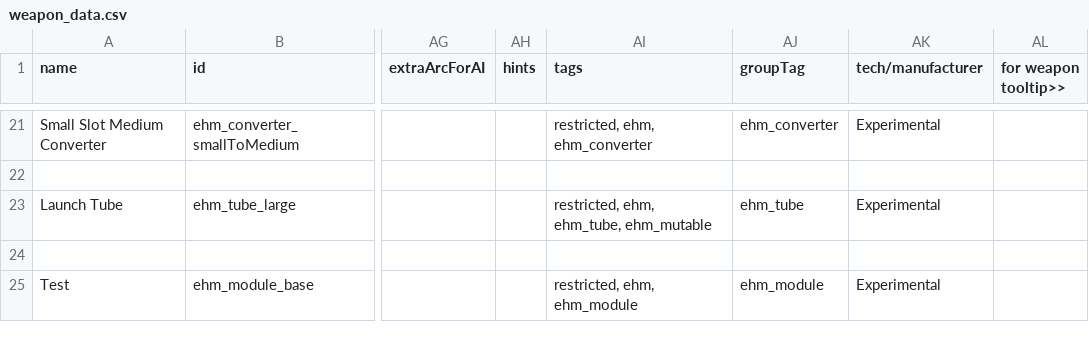
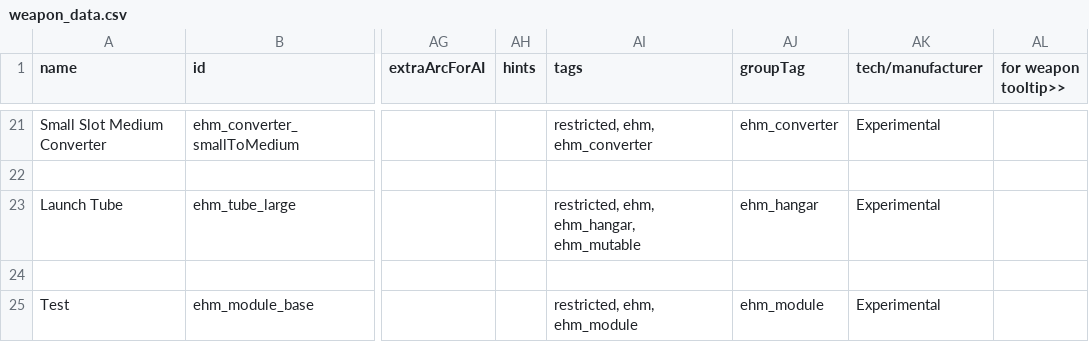
Before and after one commit to lyravega/lyr_ehm, a CSV file: data/weapons/weapon_data.csv, drawn as a sheet; only a part is shown, gaps mark what is left out; the diff names each change by its address in the sheet, - before the commit and + after, or states it on an @@ line.

```diff
--- a/data/weapons/weapon_data.csv
+++ b/data/weapons/weapon_data.csv
-AI23 (tags): restricted, ehm, ehm_tube, ehm_mutable
+AI23 (tags): restricted, ehm, ehm_hangar, ehm_mutable
-AJ23 (groupTag): ehm_tube
+AJ23 (groupTag): ehm_hangar
```
Also changed, not shown: 25 other files.
